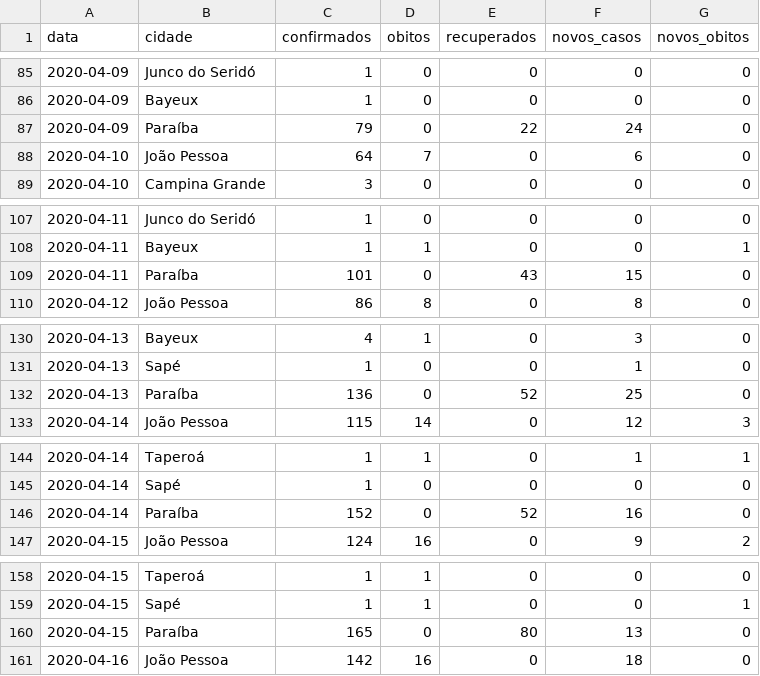
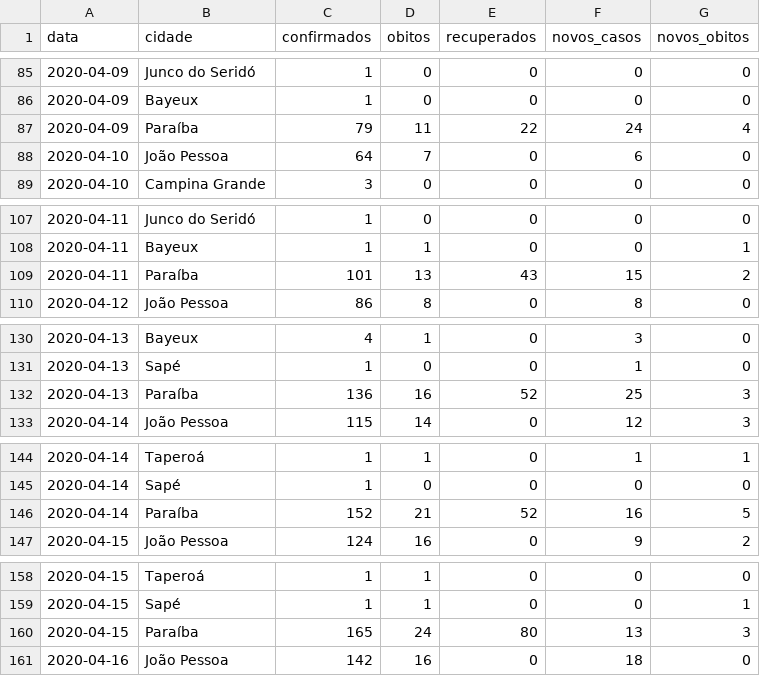
Before and after one commit to FlavioMacaubas/covid_19_paraiba, a CSV file: base_dados.csv, drawn as a sheet; only a part is shown, gaps mark what is left out; the diff covers the shown part only.

```diff
--- a/base_dados.csv
+++ b/base_dados.csv
@@ -86,3 +86,3 @@ data,cidade,confirmados,obitos,recuperados,novos_casos,novos_obitos
 2020-04-09,Bayeux,1,0,0,0,0
-2020-04-09,Paraíba,79,0,22,24,0
+2020-04-09,Paraíba,79,11,22,24,4
 2020-04-10,João Pessoa,64,7,0,6,0
@@ -108,3 +108,3 @@ data,cidade,confirmados,obitos,recuperados,novos_casos,novos_obitos
 2020-04-11,Bayeux,1,1,0,0,1
-2020-04-11,Paraíba,101,0,43,15,0
+2020-04-11,Paraíba,101,13,43,15,2
 2020-04-12,João Pessoa,86,8,0,8,0
@@ -131,3 +131,3 @@ data,cidade,confirmados,obitos,recuperados,novos_casos,novos_obitos
 2020-04-13,Sapé,1,0,0,1,0
-2020-04-13,Paraíba,136,0,52,25,0
+2020-04-13,Paraíba,136,16,52,25,3
 2020-04-14,João Pessoa,115,14,0,12,3
@@ -145,3 +145,3 @@ data,cidade,confirmados,obitos,recuperados,novos_casos,novos_obitos
 2020-04-14,Sapé,1,0,0,0,0
-2020-04-14,Paraíba,152,0,52,16,0
+2020-04-14,Paraíba,152,21,52,16,5
 2020-04-15,João Pessoa,124,16,0,9,2
@@ -159,3 +159,3 @@ data,cidade,confirmados,obitos,recuperados,novos_casos,novos_obitos
 2020-04-15,Sapé,1,1,0,0,1
-2020-04-15,Paraíba,165,0,80,13,0
+2020-04-15,Paraíba,165,24,80,13,3
 2020-04-16,João Pessoa,142,16,0,18,0
```
Also changed, not shown: 104 edited cells elsewhere in this file.
